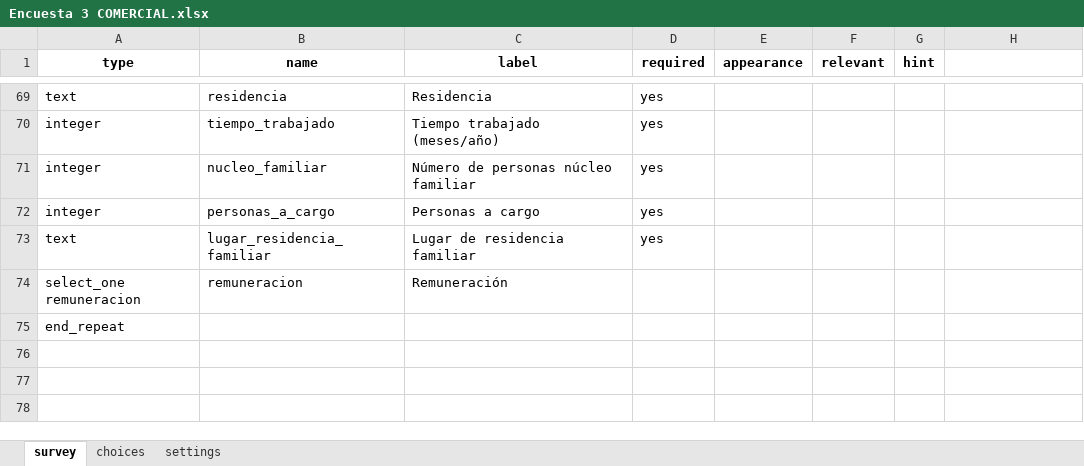
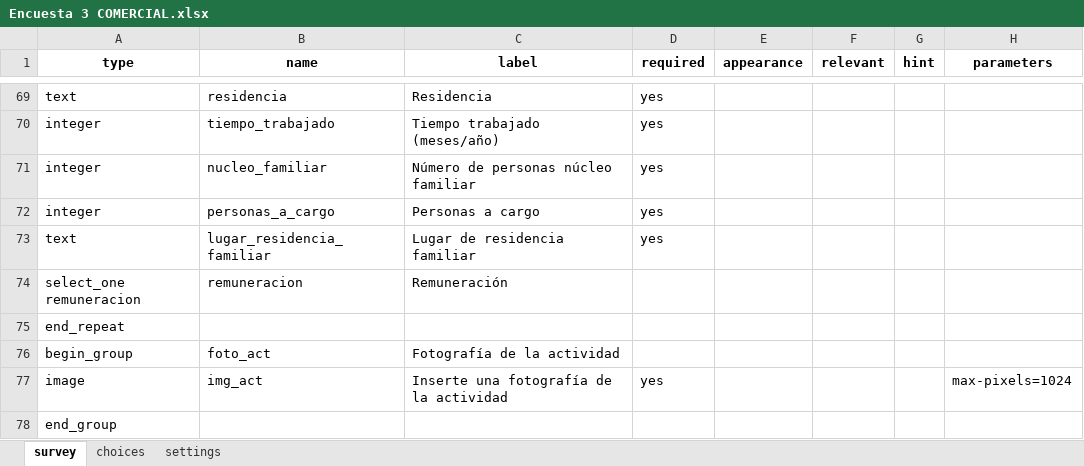
Before and after one commit to SGI-ManuelPico/informesCenso, an Excel workbook: xlsForms/Encuesta 3 COMERCIAL.xlsx, sheet survey, drawn as a sheet; only a part is shown, gaps mark what is left out; values as stored, in another font and other column widths than the file's, no borders; the diff names each change by its address in the sheet, - before the commit and + after, or states it on an @@ line.

```diff
--- a/xlsForms/Encuesta 3 COMERCIAL.xlsx (sheet survey)
+++ b/xlsForms/Encuesta 3 COMERCIAL.xlsx (sheet survey)
-H1: (empty)
+H1: parameters
+row 76: begin_group | foto_act | Fotografía de la actividad
+row 77: image | img_act | Inserte una fotografía de la actividad | yes |  |  |  | max-pixels=1024
+row 78: end_group
```
Also changed, not shown: xlsForms/Encuesta 4 SERVICIOS.xlsx, xlsForms/Encuesta 5 SERVICIOS PRESTADOS AL SECTOR HIDROCARBUROS.xlsx, 6 other files.
